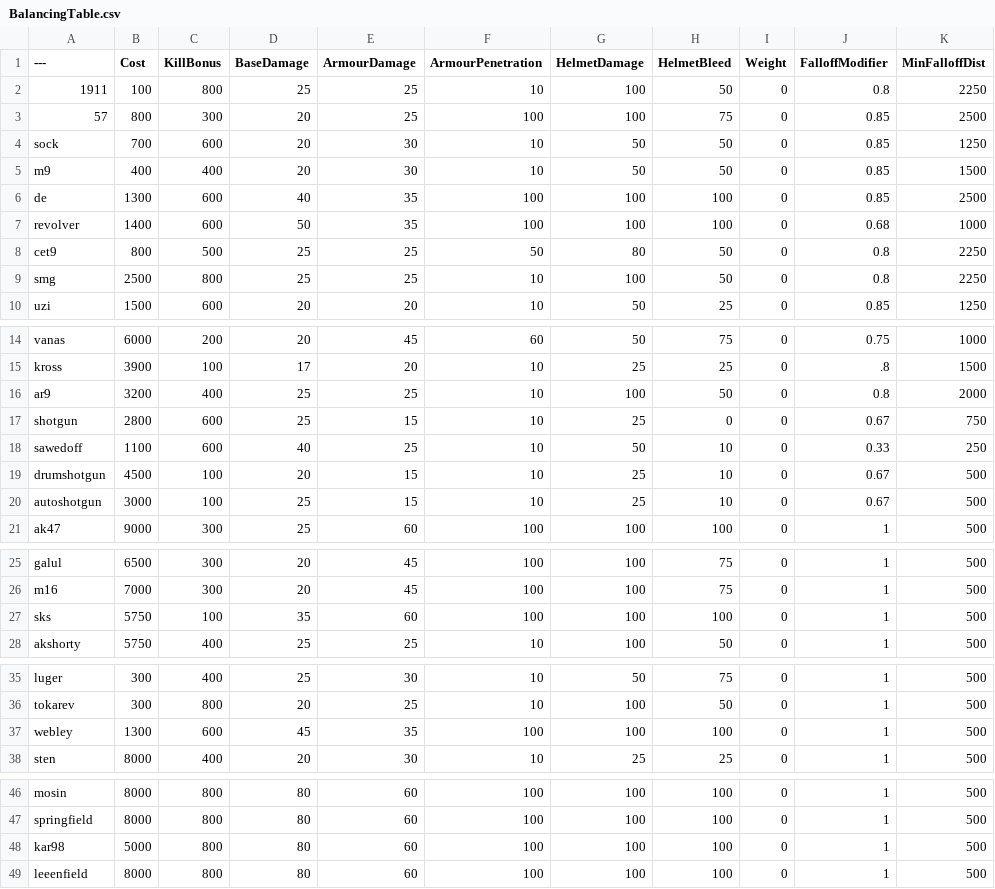
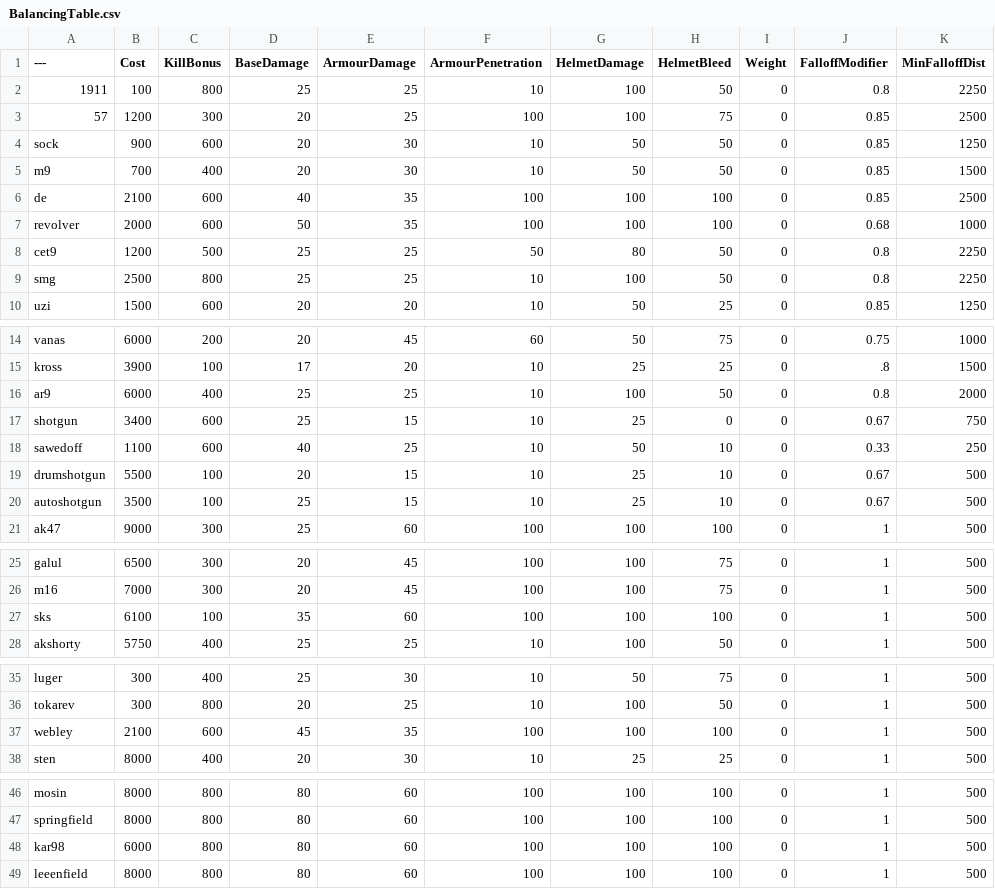
Before and after one commit to sambot900/BalancingTableTeeDM, a CSV file: BalancingTable.csv, drawn as a sheet; only a part is shown, gaps mark what is left out; the diff covers the shown part only; the diff names each change by its address in the sheet, - before the commit and + after, or states it on an @@ line.

Commit message:
Update BalancingTable.csv

```diff
--- a/BalancingTable.csv
+++ b/BalancingTable.csv
-B3 (Cost): 800
+B3 (Cost): 1200
-B4 (Cost): 700
+B4 (Cost): 900
-B5 (Cost): 400
+B5 (Cost): 700
-B6 (Cost): 1300
+B6 (Cost): 2100
-B7 (Cost): 1400
+B7 (Cost): 2000
-B8 (Cost): 800
+B8 (Cost): 1200
-B16 (Cost): 3200
+B16 (Cost): 6000
-B17 (Cost): 2800
+B17 (Cost): 3400
-B19 (Cost): 4500
+B19 (Cost): 5500
-B20 (Cost): 3000
+B20 (Cost): 3500
-B27 (Cost): 5750
+B27 (Cost): 6100
-B37 (Cost): 1300
+B37 (Cost): 2100
-B48 (Cost): 5000
+B48 (Cost): 6000
```
Also changed, not shown: 1 edited cell elsewhere in this file.
